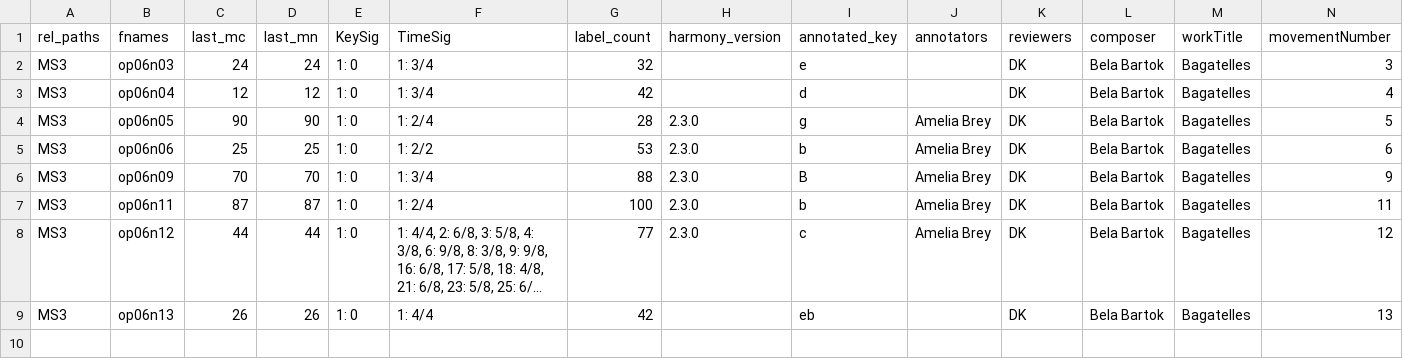
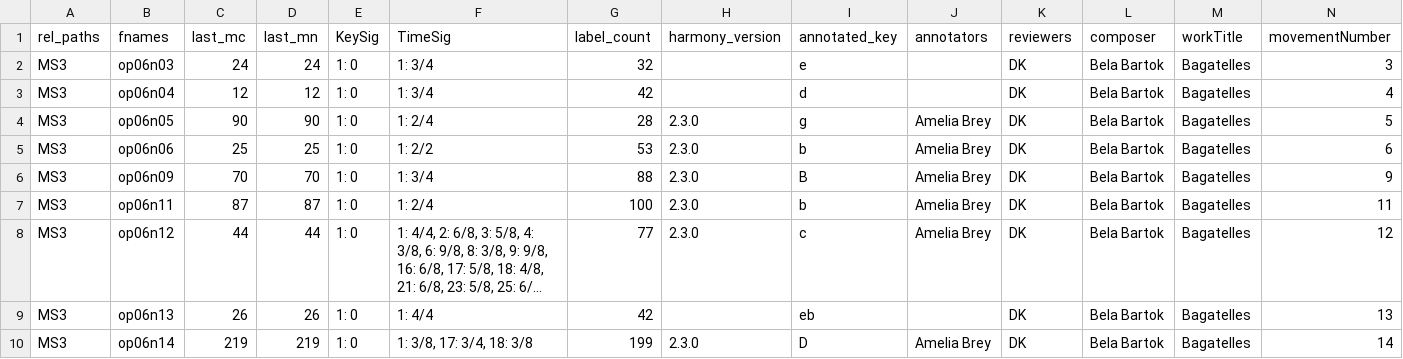
Before and after one commit to DCMLab/bartok_bagatelles, a TSV file: metadata.tsv, drawn as a sheet; only a part is shown; long unchanged cells end in …; rows hold the shown columns only; the diff names each change by its address in the sheet, - before the commit and + after, or states it on an @@ line.

```diff
--- a/metadata.tsv
+++ b/metadata.tsv
+row 10: MS3 | op06n14 | 219 | 219 | 1: 0 | 1: 3/8, 17: 3/4, 18: 3/8 | 199 | 2.3.0 | D | Amelia Brey | DK | Bela Bartok | Bagatelles | 14
```
Also changed, not shown: measures/op06n14.tsv, 2 other files.
